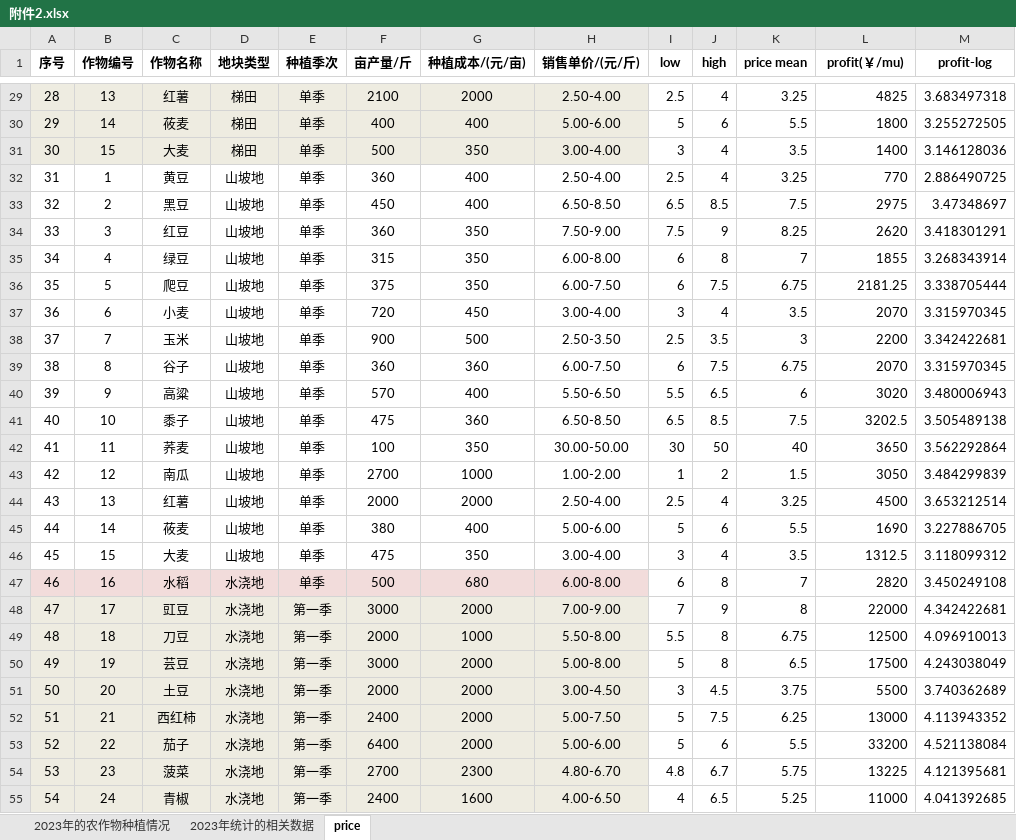
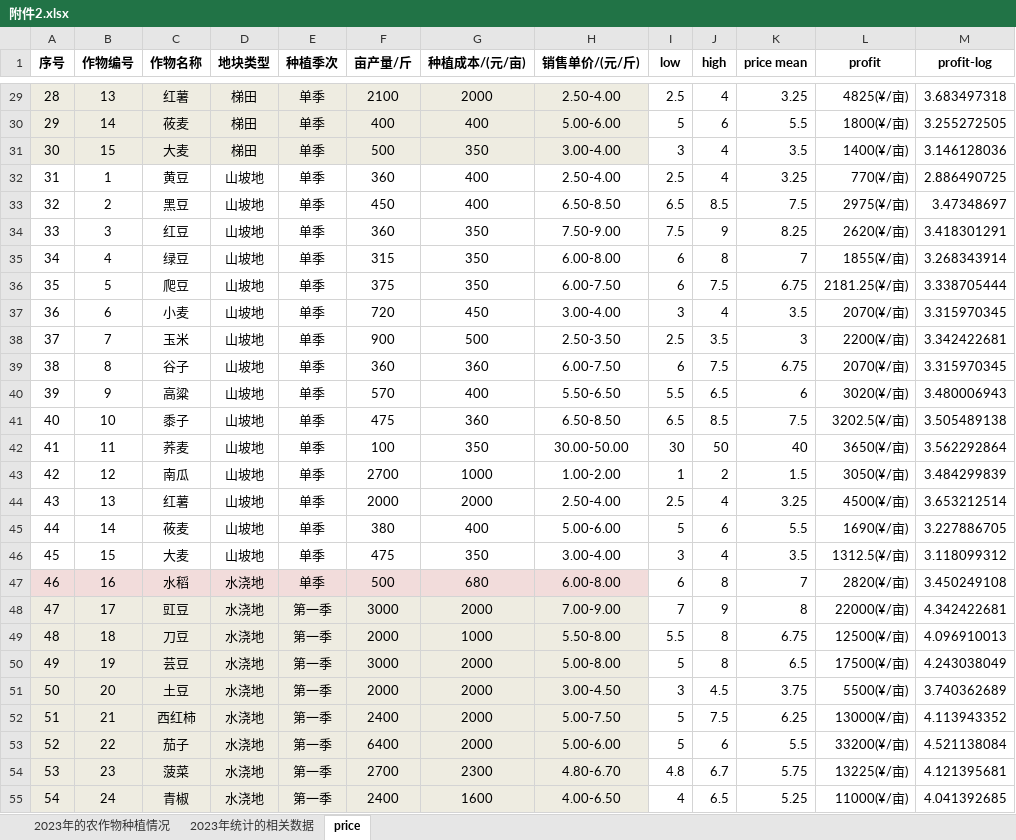
Before and after one commit to sssxks/agristrat, an Excel workbook: 附件2.xlsx, sheet price, drawn as a sheet; only a part is shown, gaps mark what is left out; values as stored, in another font and other column widths than the file's, no borders; conditional formats not drawn; the diff covers the shown part only; the diff names each change by its address in the sheet, - before the commit and + after, or states it on an @@ line.

```diff
--- a/附件2.xlsx (sheet price)
+++ b/附件2.xlsx (sheet price)
-L1: profit(￥/mu)
+L1: profit
-L29 (profit): 4825
+L29 (profit): 4825(¥/亩)
-L30 (profit): 1800
+L30 (profit): 1800(¥/亩)
-L31 (profit): 1400
+L31 (profit): 1400(¥/亩)
-L32 (profit): 770
+L32 (profit): 770(¥/亩)
-L33 (profit): 2975
+L33 (profit): 2975(¥/亩)
-L34 (profit): 2620
+L34 (profit): 2620(¥/亩)
-L35 (profit): 1855
+L35 (profit): 1855(¥/亩)
-L36 (profit): 2181.25
+L36 (profit): 2181.25(¥/亩)
-L37 (profit): 2070
+L37 (profit): 2070(¥/亩)
-L38 (profit): 2200
+L38 (profit): 2200(¥/亩)
-L39 (profit): 2070
+L39 (profit): 2070(¥/亩)
-L40 (profit): 3020
+L40 (profit): 3020(¥/亩)
-L41 (profit): 3202.5
+L41 (profit): 3202.5(¥/亩)
-L42 (profit): 3650
+L42 (profit): 3650(¥/亩)
-L43 (profit): 3050
+L43 (profit): 3050(¥/亩)
-L44 (profit): 4500
+L44 (profit): 4500(¥/亩)
-L45 (profit): 1690
+L45 (profit): 1690(¥/亩)
-L46 (profit): 1312.5
+L46 (profit): 1312.5(¥/亩)
-L47 (profit): 2820
+L47 (profit): 2820(¥/亩)
-L48 (profit): 22000
+L48 (profit): 22000(¥/亩)
-L49 (profit): 12500
+L49 (profit): 12500(¥/亩)
-L50 (profit): 17500
+L50 (profit): 17500(¥/亩)
-L51 (profit): 5500
+L51 (profit): 5500(¥/亩)
-L52 (profit): 13000
+L52 (profit): 13000(¥/亩)
-L53 (profit): 33200
+L53 (profit): 33200(¥/亩)
-L54 (profit): 13225
+L54 (profit): 13225(¥/亩)
-L55 (profit): 11000
+L55 (profit): 11000(¥/亩)
```
Also changed, not shown: 80 edited cells elsewhere in this sheet, 附件1.xlsx, 3 other files.
